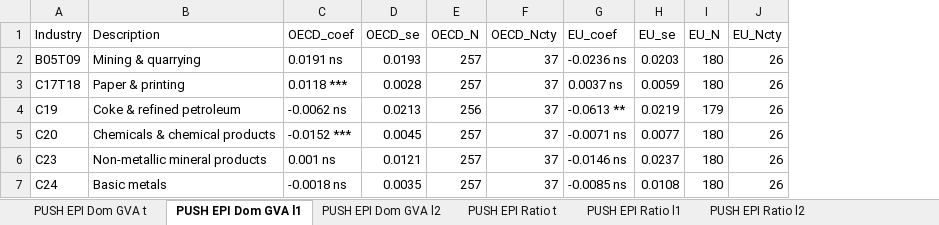
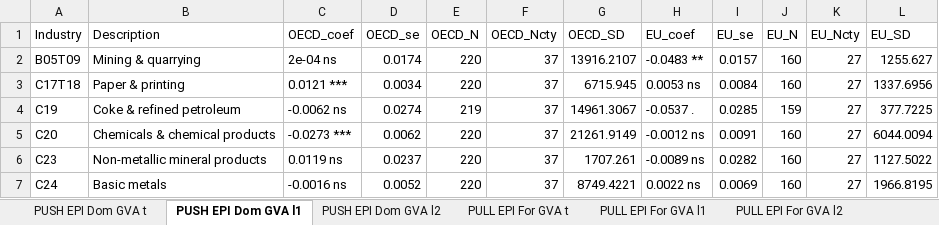
Before and after one commit to asya-99/Thesis-Codes, an Excel workbook: R/PPML_Spec2_bylags.xlsx, sheet PUSH EPI Dom GVA l1, drawn as a sheet; only a part is shown; values as stored, in another font and other column widths than the file's, no cell formats; addresses are those after the commit; the diff covers the shown part only; the diff names each change by its address in the sheet, - before the commit and + after, or states it on an @@ line.

```diff
--- a/R/PPML_Spec2_bylags.xlsx (sheet PUSH EPI Dom GVA l1)
+++ b/R/PPML_Spec2_bylags.xlsx (sheet PUSH EPI Dom GVA l1)
-sheet tab: PUSH EPI Ratio t
-sheet tab: PUSH EPI Ratio l1
-sheet tab: PUSH EPI Ratio l2
+column G (OECD_SD), rows 2-7: 13916.2107 | 6715.945 | 14961.3067 | 21261.9149 | 1707.261 | 8749.4221
+column L (EU_SD), rows 2-7: 1255.627 | 1337.6956 | 377.7225 | 6044.0094 | 1127.5022 | 1966.8195
-C2 (OECD_coef): 0.0191 ns
+C2 (OECD_coef): 2e-04 ns
-D2 (OECD_se): 0.0193
+D2 (OECD_se): 0.0174
-E2:E3 (OECD_N): 257
+E2:E3 (OECD_N): 220
-H2 (EU_coef): -0.0236 ns
+H2 (EU_coef): -0.0483 **
-I2 (EU_se): 0.0203
+I2 (EU_se): 0.0157
-J2:J3 (EU_N): 180
+J2:J3 (EU_N): 160
-K2:K7 (EU_Ncty): 26
+K2:K7 (EU_Ncty): 27
-C3 (OECD_coef): 0.0118 ***
+C3 (OECD_coef): 0.0121 ***
-D3 (OECD_se): 0.0028
+D3 (OECD_se): 0.0034
-H3 (EU_coef): 0.0037 ns
+H3 (EU_coef): 0.0053 ns
-I3 (EU_se): 0.0059
+I3 (EU_se): 0.0084
-D4 (OECD_se): 0.0213
+D4 (OECD_se): 0.0274
-E4 (OECD_N): 256
+E4 (OECD_N): 219
-H4 (EU_coef): -0.0613 **
+H4 (EU_coef): -0.0537 .
-I4 (EU_se): 0.0219
+I4 (EU_se): 0.0285
-J4 (EU_N): 179
+J4 (EU_N): 159
-C5 (OECD_coef): -0.0152 ***
+C5 (OECD_coef): -0.0273 ***
-D5 (OECD_se): 0.0045
+D5 (OECD_se): 0.0062
-E5:E7 (OECD_N): 257
+E5:E7 (OECD_N): 220
-H5 (EU_coef): -0.0071 ns
+H5 (EU_coef): -0.0012 ns
-I5 (EU_se): 0.0077
+I5 (EU_se): 0.0091
-J5:J7 (EU_N): 180
+J5:J7 (EU_N): 160
-C6 (OECD_coef): 0.001 ns
+C6 (OECD_coef): 0.0119 ns
-D6 (OECD_se): 0.0121
+D6 (OECD_se): 0.0237
-H6 (EU_coef): -0.0146 ns
+H6 (EU_coef): -0.0089 ns
-I6 (EU_se): 0.0237
+I6 (EU_se): 0.0282
-C7 (OECD_coef): -0.0018 ns
+C7 (OECD_coef): -0.0016 ns
-D7 (OECD_se): 0.0035
+D7 (OECD_se): 0.0052
-H7 (EU_coef): -0.0085 ns
+H7 (EU_coef): 0.0022 ns
-I7 (EU_se): 0.0108
+I7 (EU_se): 0.0069
```
Also changed, not shown: 229 edited cells elsewhere in this sheet, sheet PULL EPI For GVA l2, sheet PULL EPI For GVA l1, sheet PULL EPI For GVA t, sheet PUSH EPI Dom GVA t, sheet PUSH EPI Dom GVA l2, other sheet tabs, cell formats, R/PPML_Spec1_bylags.xlsx, python/output/EPI.xlsx, 35 other files.
